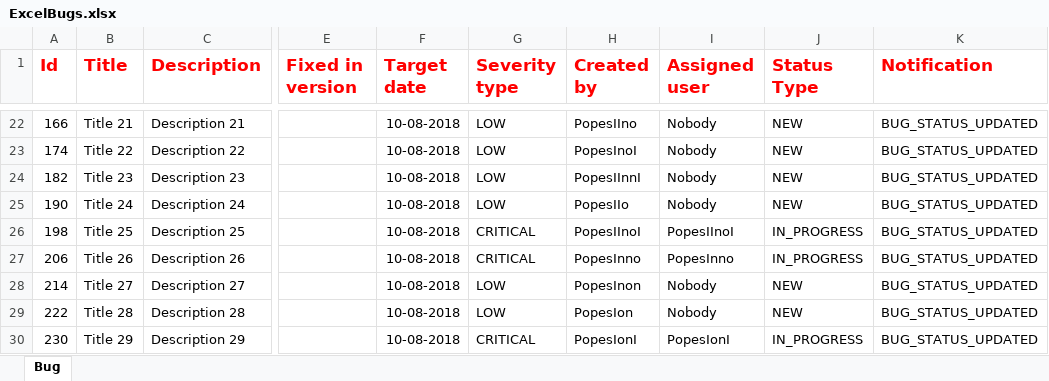
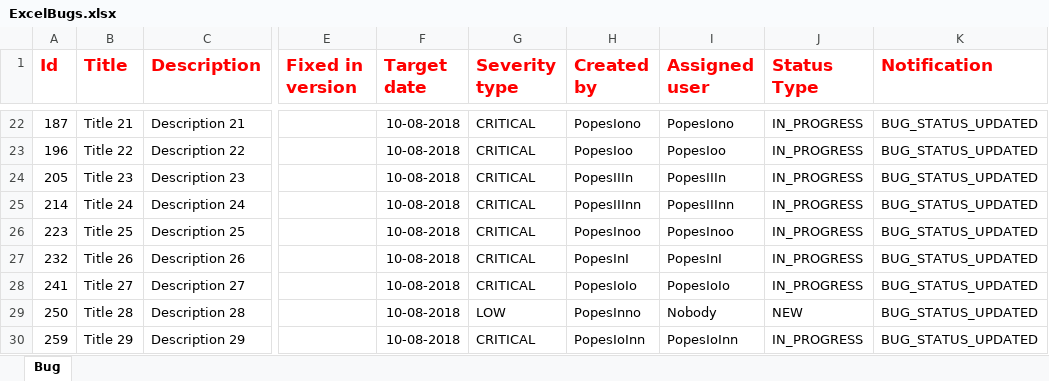
Before and after one commit to gnicoleta/TeamCookies, an Excel workbook: ExcelBugs.xlsx, sheet Bug, drawn as a sheet; only a part is shown, gaps mark what is left out; values as stored, in another font and other column widths than the file's, no borders; the diff covers the shown part only; the diff names each change by its address in the sheet, - before the commit and + after, or states it on an @@ line.

```diff
--- a/ExcelBugs.xlsx (sheet Bug)
+++ b/ExcelBugs.xlsx (sheet Bug)
-A22 (Id): 166
+A22 (Id): 187
-G22:G25 (Severity type): LOW
+G22:G25 (Severity type): CRITICAL
-H22 (Created by): PopesIIno
+H22 (Created by): PopesIono
-I22 (Assigned user): Nobody
+I22 (Assigned user): PopesIono
-J22:J25 (Status Type): NEW
+J22:J25 (Status Type): IN_PROGRESS
-A23 (Id): 174
+A23 (Id): 196
-H23 (Created by): PopesInoI
+H23 (Created by): PopesIoo
-I23 (Assigned user): Nobody
+I23 (Assigned user): PopesIoo
-A24 (Id): 182
+A24 (Id): 205
-H24 (Created by): PopesIInnI
+H24 (Created by): PopesIIIn
-I24 (Assigned user): Nobody
+I24 (Assigned user): PopesIIIn
-A25 (Id): 190
+A25 (Id): 214
-H25 (Created by): PopesIIo
+H25 (Created by): PopesIIInn
-I25 (Assigned user): Nobody
+I25 (Assigned user): PopesIIInn
-A26 (Id): 198
+A26 (Id): 223
-H26 (Created by): PopesIInoI
+H26 (Created by): PopesInoo
-I26 (Assigned user): PopesIInoI
+I26 (Assigned user): PopesInoo
-A27 (Id): 206
+A27 (Id): 232
-H27 (Created by): PopesInno
+H27 (Created by): PopesInI
-I27 (Assigned user): PopesInno
+I27 (Assigned user): PopesInI
-A28 (Id): 214
+A28 (Id): 241
-G28 (Severity type): LOW
+G28 (Severity type): CRITICAL
-H28 (Created by): PopesInon
+H28 (Created by): PopesIoIo
-I28 (Assigned user): Nobody
+I28 (Assigned user): PopesIoIo
-J28 (Status Type): NEW
+J28 (Status Type): IN_PROGRESS
-A29 (Id): 222
+A29 (Id): 250
-H29 (Created by): PopesIon
+H29 (Created by): PopesInno
-A30 (Id): 230
+A30 (Id): 259
-H30 (Created by): PopesIonI
+H30 (Created by): PopesIoInn
-I30 (Assigned user): PopesIonI
+I30 (Assigned user): PopesIoInn
```
Also changed, not shown: 3 added rows, 3 removed rows and 58 edited cells elsewhere in this sheet, 10 other files.
